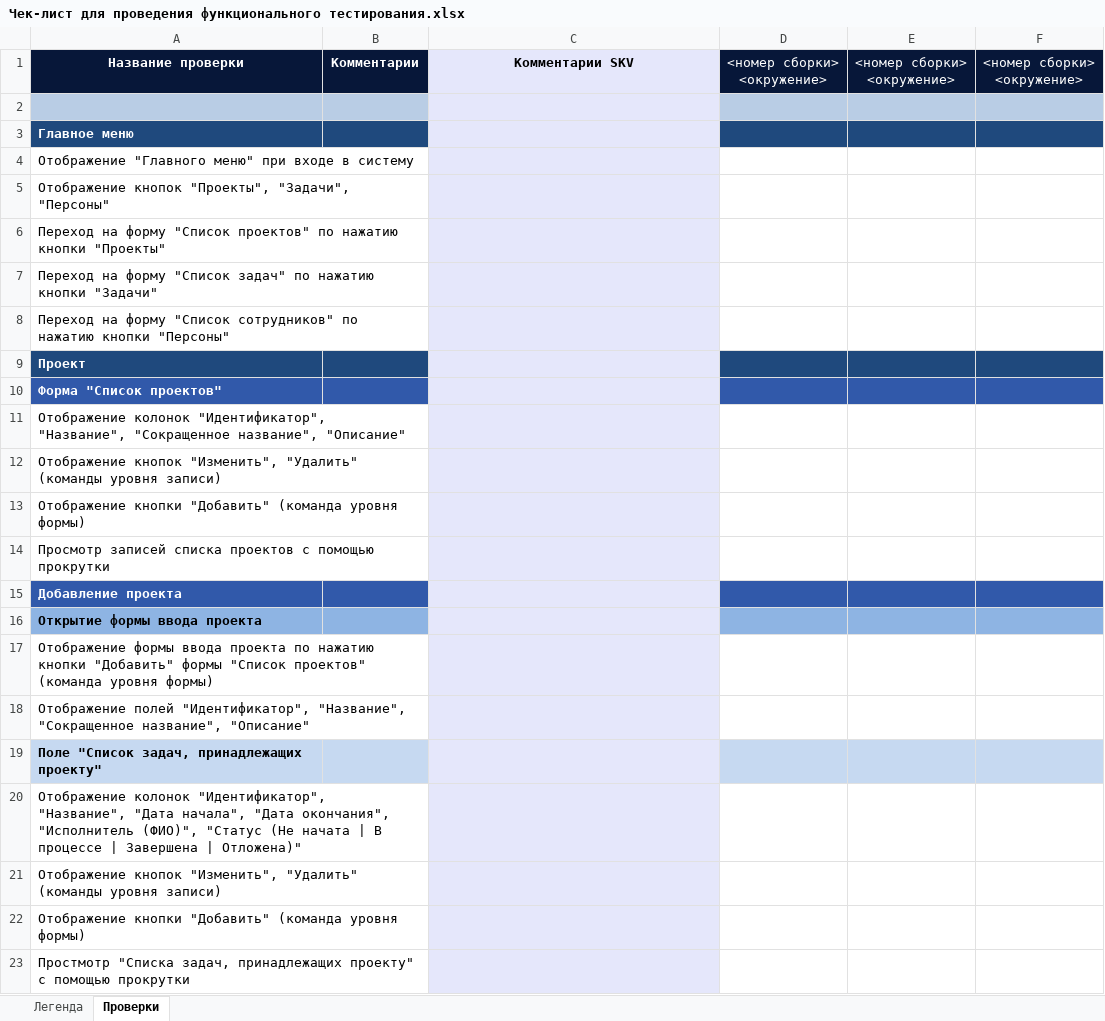
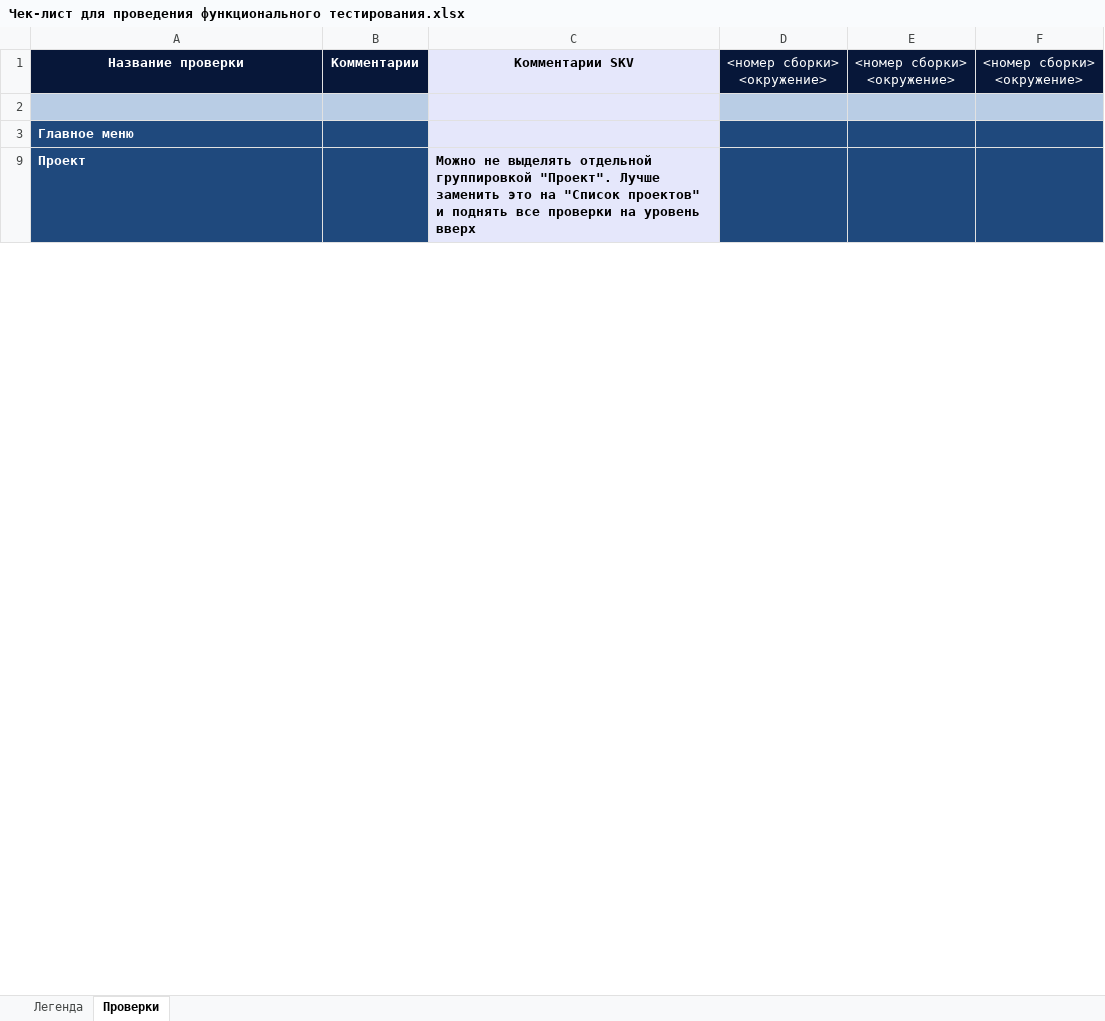
Before and after one commit to aliailiyna/software-testing, an Excel workbook: Задание 2/Чек-лист для проведения функционального тестирования.xlsx, sheet Проверки, drawn as a sheet; only a part is shown; values as stored, in another font and other column widths than the file's, no borders; the diff covers the shown part only; the diff names each change by its address in the sheet, - before the commit and + after, or states it on an @@ line.

Commit message:
Добавлены комментарии по чек-листу

```diff
--- a/Задание 2/Чек-лист для проведения функционального тестирования.xlsx (sheet Проверки)
+++ b/Задание 2/Чек-лист для проведения функционального тестирования.xlsx (sheet Проверки)
@@ row 4 hidden: Отображение "Главного меню" при входе в систему @@
-row 5: Отображение кнопок "Проекты", "Задачи", "Персоны"
@@ row 6 hidden: Переход на форму "Список проектов" по нажатию кнопки "Проекты" @@
@@ row 7 hidden: Переход на форму "Список задач" по нажатию кнопки "Задачи" @@
@@ row 8 hidden: Переход на форму "Список сотрудников" по нажатию кнопки "Персоны" @@
-C9: (empty)
+C9: Можно не выделять отдельной группировкой "Проект". Лучше заменить это на "Список проектов" и поднять все проверки на уровень вверх
@@ row 10 hidden: Форма "Список проектов" @@
-row 11: Отображение колонок "Идентификатор", "Название", "Сокращенное название", "Описание"
@@ row 12 hidden: Отображение кнопок "Изменить", "Удалить" (команды уровня записи) @@
@@ row 13 hidden: Отображение кнопки "Добавить" (команда уровня формы) @@
@@ row 14 hidden: Просмотр записей списка проектов с помощью прокрутки @@
@@ row 15 hidden: Добавление проекта @@
@@ row 16 hidden: Открытие формы ввода проекта @@
@@ row 17 hidden: Отображение формы ввода проекта по нажатию кнопки "Добавить" формы "Список проектов" (команда уровня формы) @@
-row 18: Отображение полей "Идентификатор", "Название", "Сокращенное название", "Описание"
@@ row 19 hidden: Поле "Список задач, принадлежащих проекту" @@
@@ row 20 hidden: Отображение колонок "Идентификатор", "Название", "Дата начала", "Дата окончания", "Исполнитель (ФИО)", "Статус (Не начата | В процессе | Завершена | Отложена)" @@
@@ row 21 hidden: Отображение кнопок "Изменить", "Удалить" (команды уровня записи) @@
@@ row 22 hidden: Отображение кнопки "Добавить" (команда уровня формы) @@
@@ row 23 hidden: Простмотр "Списка задач, принадлежащих проекту" с помощью прокрутки @@
```
Also changed, not shown: 100 removed rows, 100 hidden or unhidden rows, 1 edited cell and merged cells elsewhere in this sheet, hidden cells.
